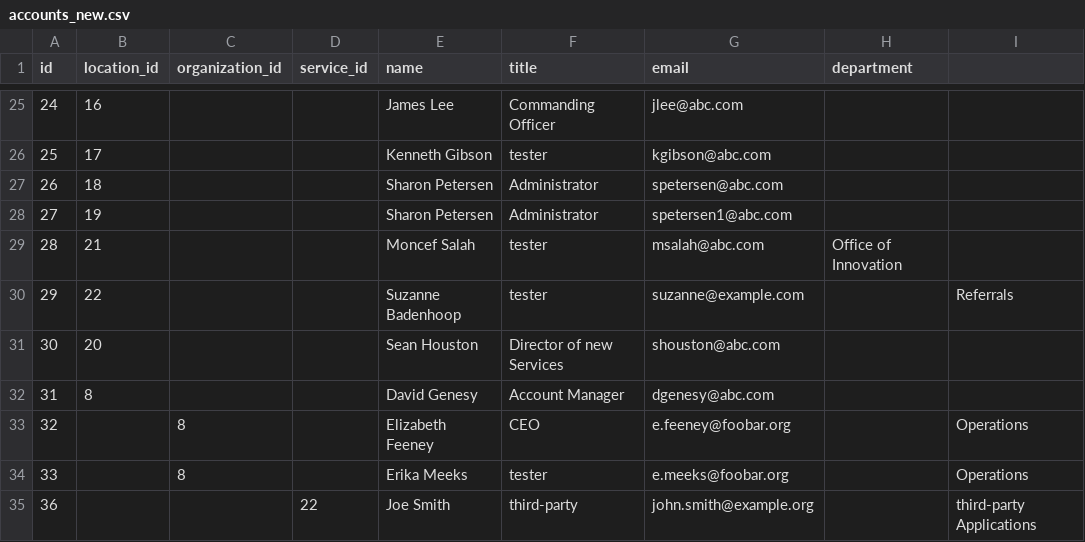
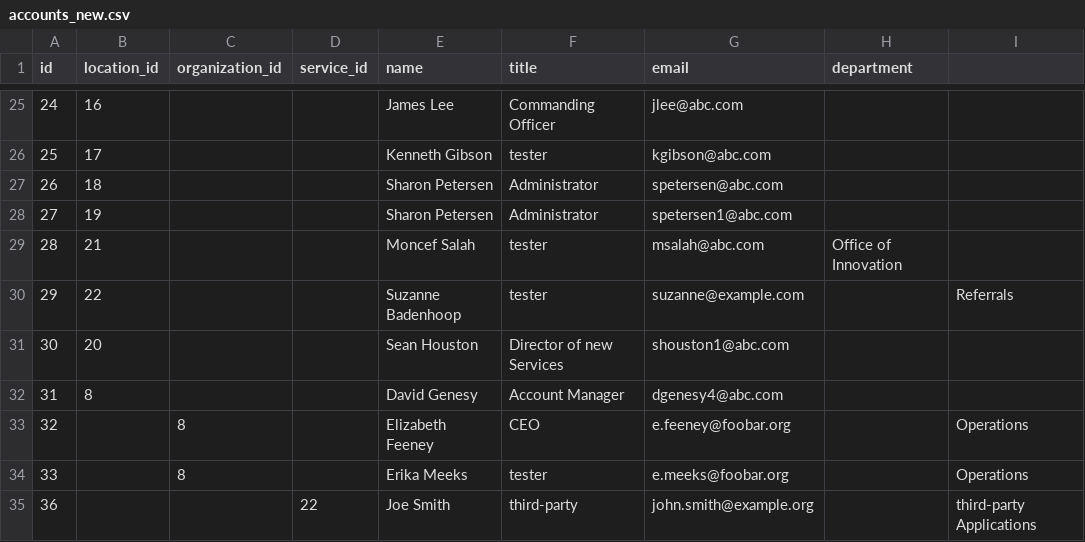
Before and after one commit to sid-brest/bash, a CSV file: accounts_new.csv, drawn as a sheet; only a part is shown, gaps mark what is left out.

```diff
--- a/accounts_new.csv
+++ b/accounts_new.csv
@@ -30,4 +30,4 @@ id,location_id,organization_id,service_id,name,title,email,department
 29,22,,,Suzanne Badenhoop,tester,suzanne@example.com,,Referrals
-30,20,,,Sean Houston,Director of new Services,shouston@abc.com,
-31,8,,,David Genesy,Account Manager,dgenesy@abc.com,
+30,20,,,Sean Houston,Director of new Services,shouston1@abc.com,
+31,8,,,David Genesy,Account Manager,dgenesy4@abc.com,
 32,,8,,Elizabeth Feeney,CEO,e.feeney@foobar.org,,Operations
```
Also changed, not shown: 1 other file.
